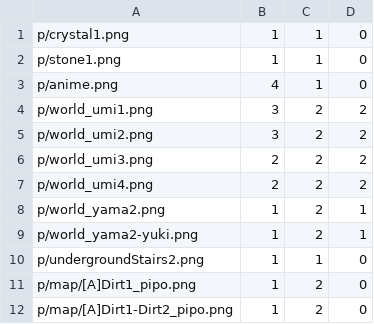
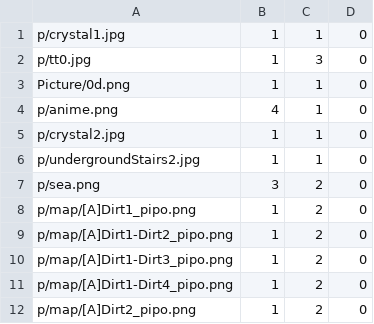
Before and after one commit to AsPJT/AsLib, a CSV file: aslib/Picture/map_tile.csv, drawn as a sheet; only a part is shown; the shorter side is filled out with more unchanged rows.

```diff
--- a/aslib/Picture/map_tile.csv
+++ b/aslib/Picture/map_tile.csv
@@ -1,11 +1,8 @@
-p/crystal1.png,1,1,0
-p/stone1.png,1,1,0
+p/crystal1.jpg,1,1,0
+p/tt0.jpg,1,3,0
+Picture/0d.png,1,1,0
 p/anime.png,4,1,0
-p/world_umi1.png,3,2,2
-p/world_umi2.png,3,2,2
-p/world_umi3.png,2,2,2
-p/world_umi4.png,2,2,2
-p/world_yama2.png,1,2,1
-p/world_yama2-yuki.png,1,2,1
-p/undergroundStairs2.png,1,1,0
+p/crystal2.jpg,1,1,0
+p/undergroundStairs2.jpg,1,1,0
+p/sea.png,3,2,0
 p/map/[A]Dirt1_pipo.png,1,2,0
```
Also changed, not shown: aslib/asrpg_map_backup_main_0.csv, aslib/asrpg_map_backup_main_1.csv, 8 other files.
